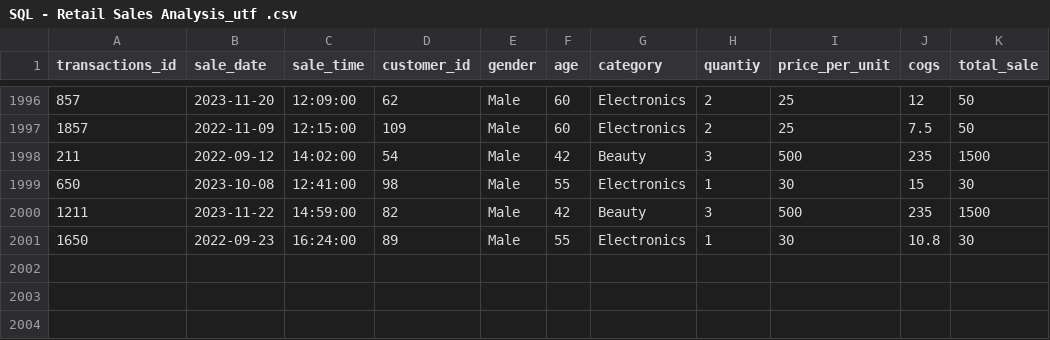
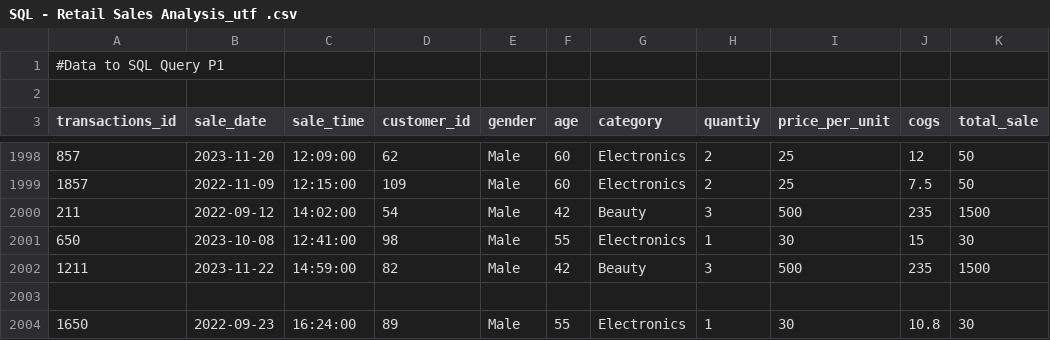
Before and after one commit to ThigasToo/SQL-p1, a CSV file: SQL - Retail Sales Analysis_utf .csv, drawn as a sheet; only a part is shown, gaps mark what is left out; the diff names each change by its address in the sheet, - before the commit and + after, or states it on an @@ line.

Commit message:
SQL - Retail Sales Analysis_utf .csv

```diff
--- a/SQL - Retail Sales Analysis_utf .csv
+++ b/SQL - Retail Sales Analysis_utf .csv
+row 1: #Data to SQL Query P1
+row 2: (empty)
+row 2003: (empty)
```
